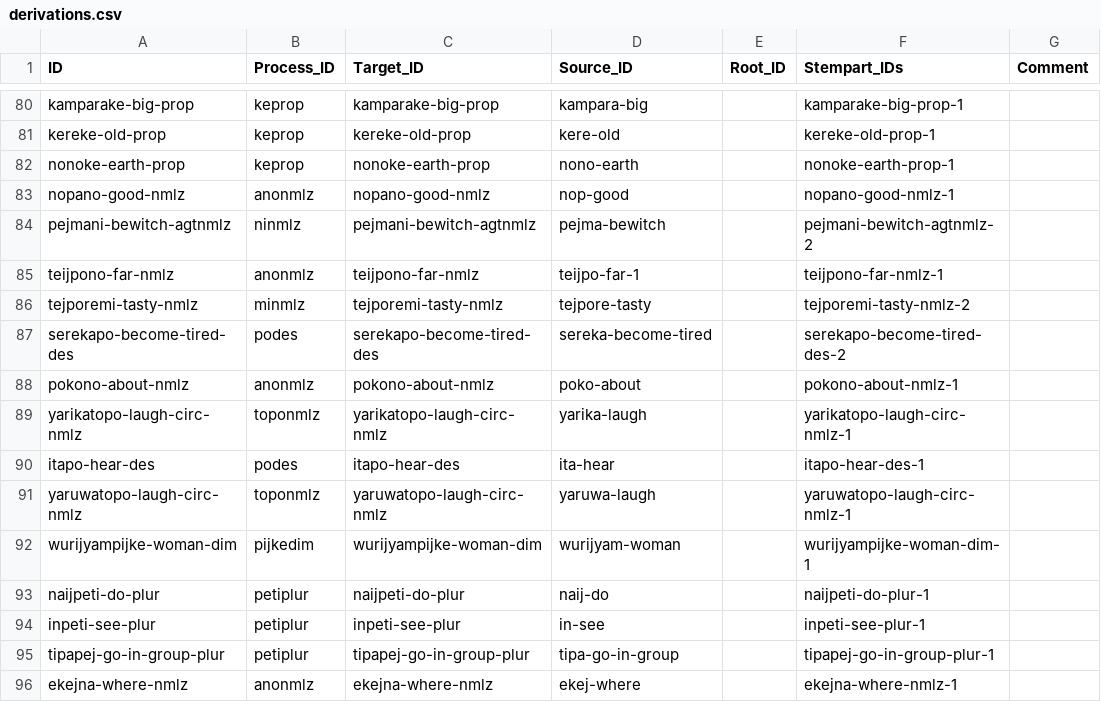
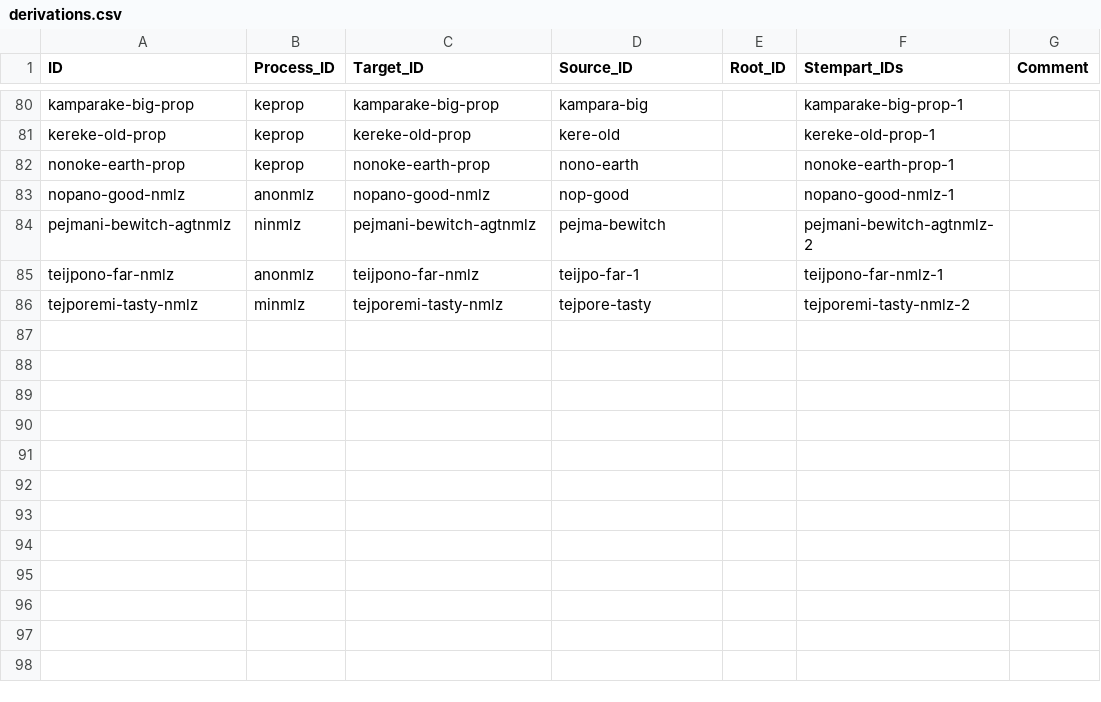
Before and after one commit to caribank/yawarana-corpus-cldf, a CSV file: cldf/derivations.csv, drawn as a sheet; only a part is shown, gaps mark what is left out; the diff names each change by its address in the sheet, - before the commit and + after, or states it on an @@ line.

```diff
--- a/cldf/derivations.csv
+++ b/cldf/derivations.csv
-row 87: serekapo-become-tired-des | podes | serekapo-become-tired-des | sereka-become-tired |  | serekapo-become-tired-des-2
-row 88: pokono-about-nmlz | anonmlz | pokono-about-nmlz | poko-about |  | pokono-about-nmlz-1
-row 89: yarikatopo-laugh-circ-nmlz | toponmlz | yarikatopo-laugh-circ-nmlz | yarika-laugh |  | yarikatopo-laugh-circ-nmlz-1
-row 90: itapo-hear-des | podes | itapo-hear-des | ita-hear |  | itapo-hear-des-1
-row 91: yaruwatopo-laugh-circ-nmlz | toponmlz | yaruwatopo-laugh-circ-nmlz | yaruwa-laugh |  | yaruwatopo-laugh-circ-nmlz-1
-row 92: wurijyampijke-woman-dim | pijkedim | wurijyampijke-woman-dim | wurijyam-woman |  | wurijyampijke-woman-dim-1
-row 93: naijpeti-do-plur | petiplur | naijpeti-do-plur | naij-do |  | naijpeti-do-plur-1
-row 94: inpeti-see-plur | petiplur | inpeti-see-plur | in-see |  | inpeti-see-plur-1
-row 95: tipapej-go-in-group-plur | petiplur | tipapej-go-in-group-plur | tipa-go-in-group |  | tipapej-go-in-group-plur-1
-row 96: ekejna-where-nmlz | anonmlz | ekejna-where-nmlz | ekej-where |  | ekejna-where-nmlz-1
```
Also changed, not shown: cldf/inflections.csv, cldf/media.csv, 18 other files.
